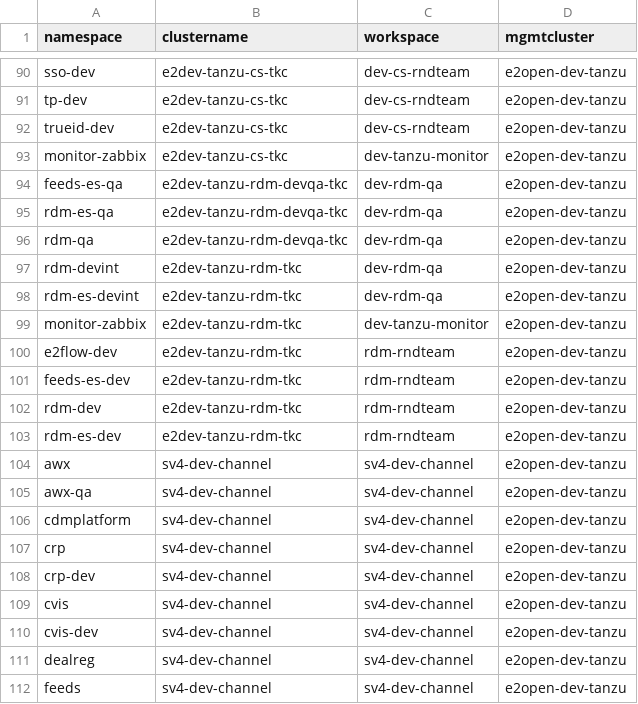
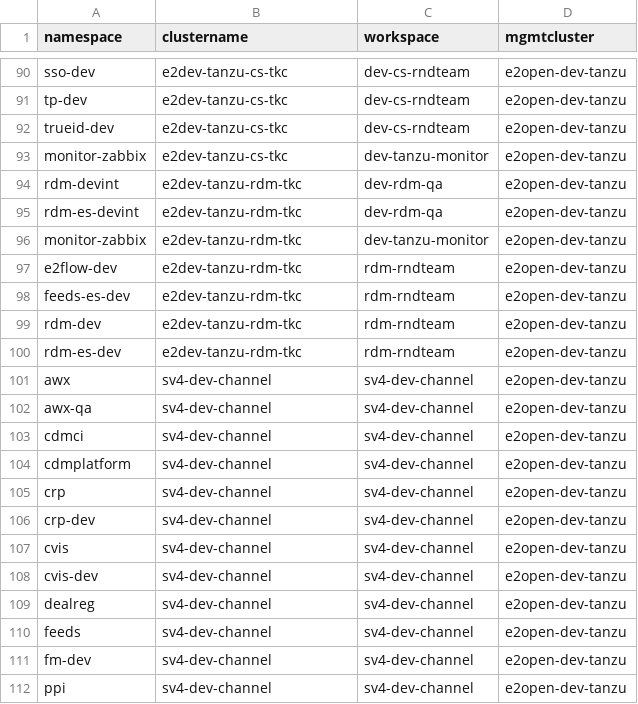
Before and after one commit to e2kpe/e2kpe.github.io, a CSV file: static/csv/tns.csv, drawn as a sheet; only a part is shown, gaps mark what is left out; the shorter side is filled out with more unchanged rows; removed rows and columns are numbered as before the commit, all else as after; the diff names each change by its address in the sheet, - before the commit and + after, or states it on an @@ line.

```diff
--- a/static/csv/tns.csv
+++ b/static/csv/tns.csv
-row 94: feeds-es-qa | e2dev-tanzu-rdm-devqa-tkc | dev-rdm-qa | e2open-dev-tanzu
-row 95: rdm-es-qa | e2dev-tanzu-rdm-devqa-tkc | dev-rdm-qa | e2open-dev-tanzu
-row 96: rdm-qa | e2dev-tanzu-rdm-devqa-tkc | dev-rdm-qa | e2open-dev-tanzu
+row 103: cdmci | sv4-dev-channel | sv4-dev-channel | e2open-dev-tanzu
```
Also changed, not shown: static/csv/tkc.csv, static/csv/tkcall.csv, 21 other files.
